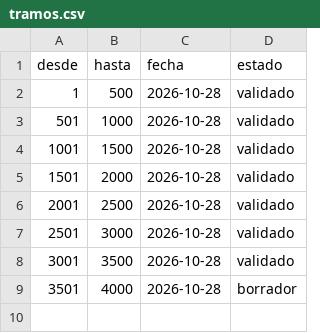
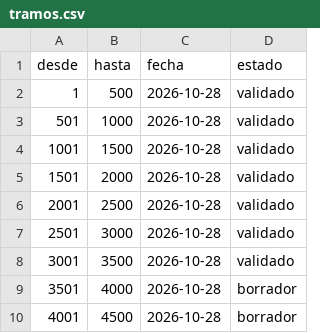
Before and after one commit to pilotcamacho/Vocabeln_Deutsch, a CSV file: data/curacion/tramos.csv, drawn as a sheet; the diff names each change by its address in the sheet, - before the commit and + after, or states it on an @@ line.

```diff
--- a/data/curacion/tramos.csv
+++ b/data/curacion/tramos.csv
+row 10: 4001 | 4500 | 2026-10-28 | borrador
```
Also changed, not shown: 8 other files.
